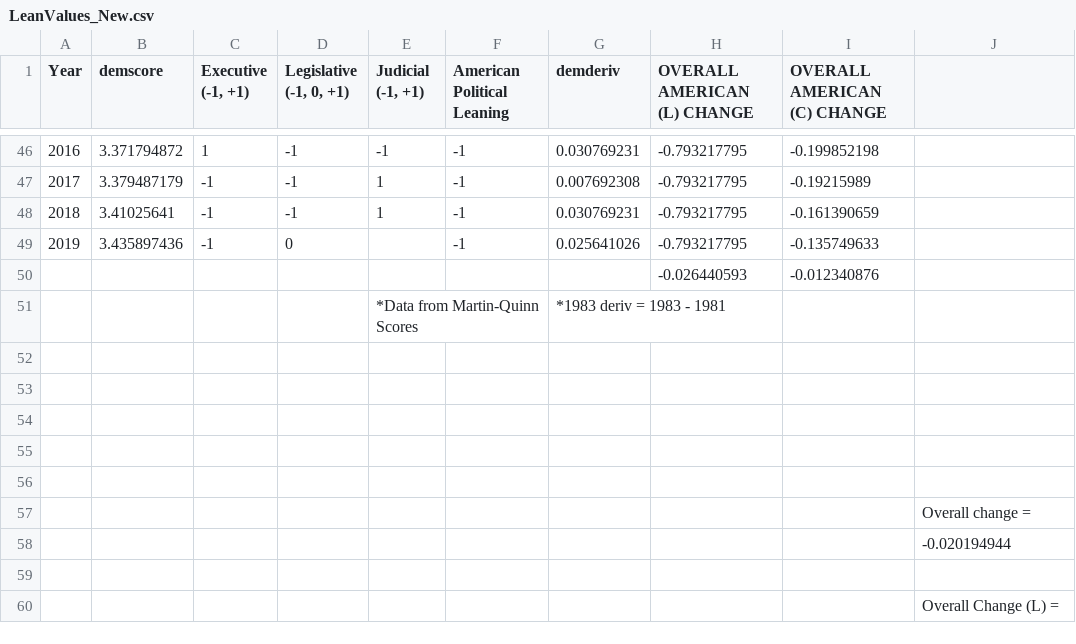
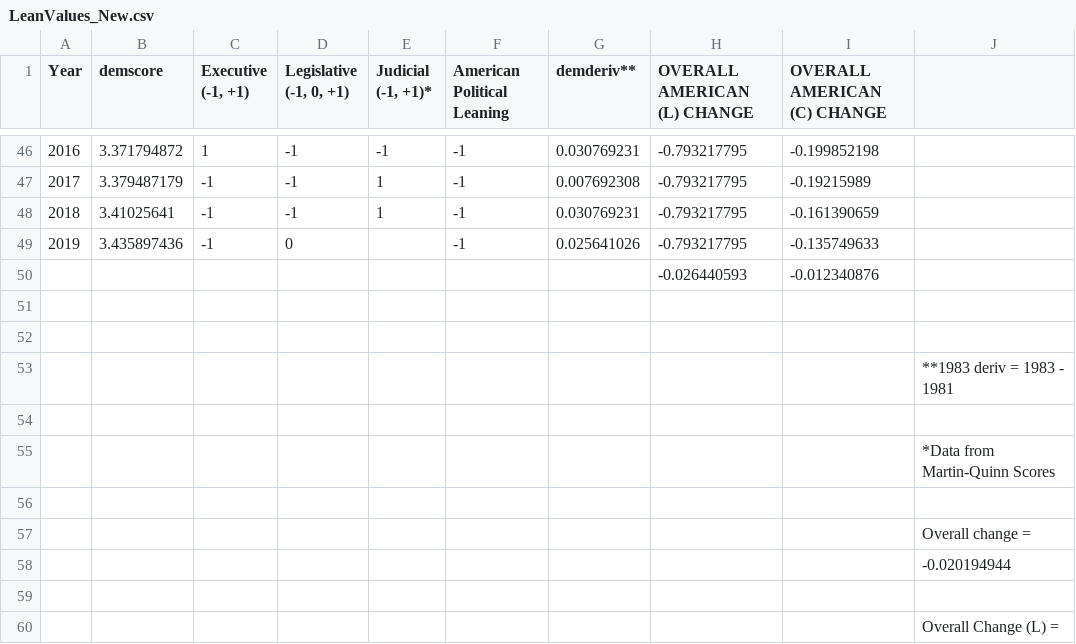
Before and after one commit to mortaza-moradi/political-effects-on-democracy, a CSV file: _data/LeanValues_New.csv, drawn as a sheet; only a part is shown, gaps mark what is left out; removed rows and columns are numbered as before the commit, all else as after; the diff names each change by its address in the sheet, - before the commit and + after, or states it on an @@ line.

Commit message:
Added prelim data visualizations.

```diff
--- a/_data/LeanValues_New.csv
+++ b/_data/LeanValues_New.csv
-E1: Judicial (-1, +1)
+E1: Judicial (-1, +1)*
-G1: demderiv
+G1: demderiv**
-row 51:  |  |  |  | *Data from Martin-Quinn Scores |  | *1983 deriv = 1983 - 1981
+row 53:  |  |  |  |  |  |  |  |  | **1983 deriv = 1983 - 1981
-J55: (empty)
+J55: *Data from Martin-Quinn Scores
```
